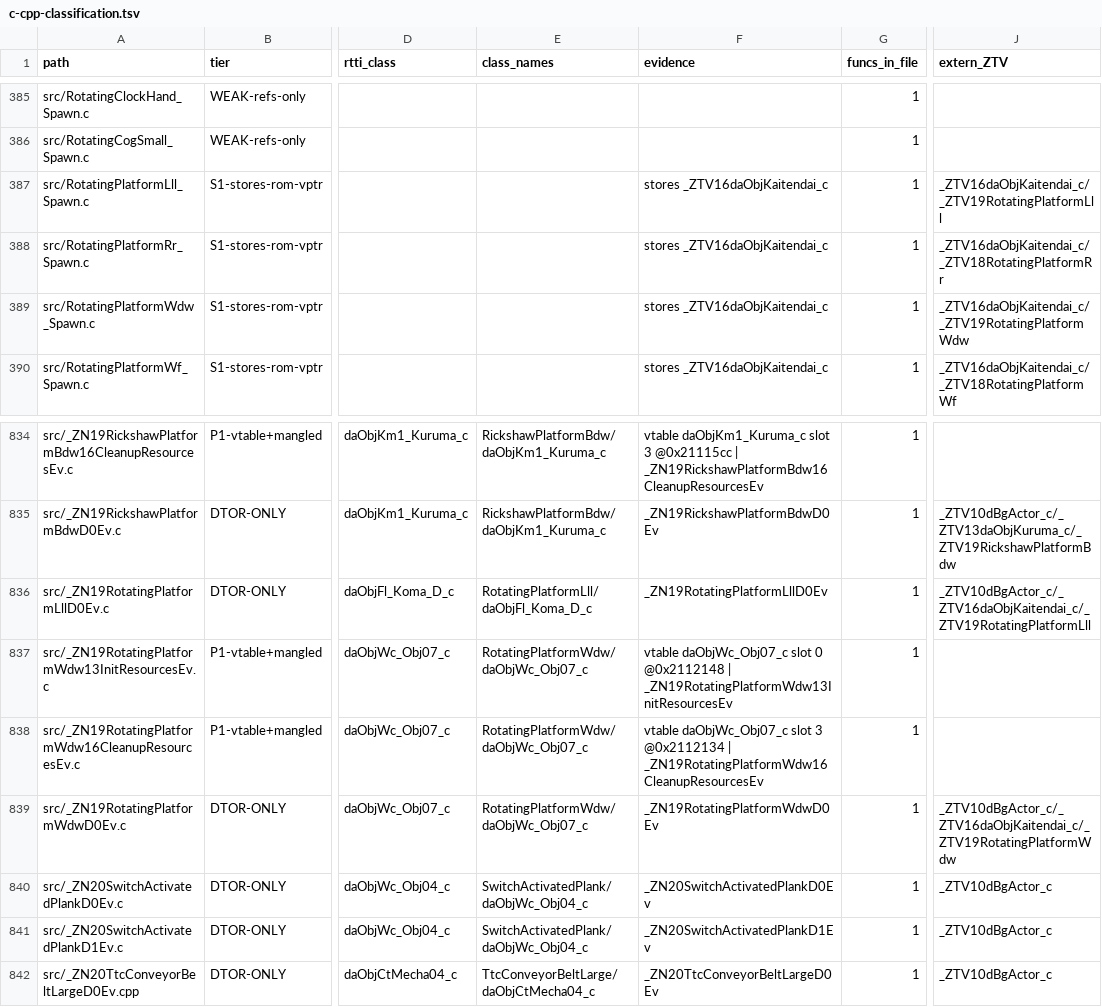
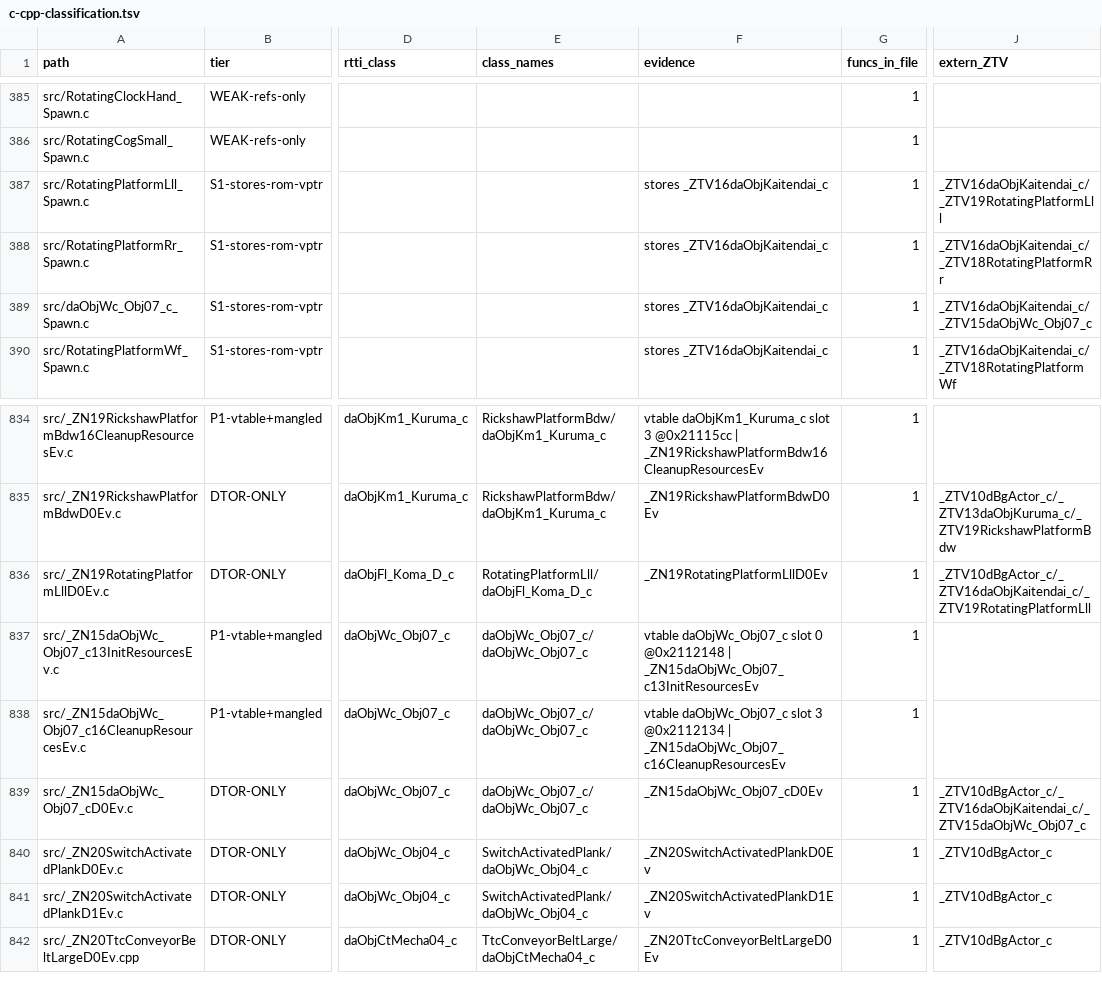
Before and after one commit to Alberto12345678999/sm64ds-decomp, a TSV file: notes/data/c-cpp-classification.tsv, drawn as a sheet; only a part is shown, gaps mark what is left out; the diff names each change by its address in the sheet, - before the commit and + after, or states it on an @@ line.

```diff
--- a/notes/data/c-cpp-classification.tsv
+++ b/notes/data/c-cpp-classification.tsv
-A389 (path): src/RotatingPlatformWdw_Spawn.c
+A389 (path): src/daObjWc_Obj07_c_Spawn.c
-J389 (extern_ZTV): _ZTV16daObjKaitendai_c/_ZTV19RotatingPlatformWdw
+J389 (extern_ZTV): _ZTV16daObjKaitendai_c/_ZTV15daObjWc_Obj07_c
-A837 (path): src/_ZN19RotatingPlatformWdw13InitResourcesEv.c
+A837 (path): src/_ZN15daObjWc_Obj07_c13InitResourcesEv.c
-E837:E839 (class_names): RotatingPlatformWdw/daObjWc_Obj07_c
+E837:E839 (class_names): daObjWc_Obj07_c/daObjWc_Obj07_c
-F837 (evidence): …@0x2112148 | _ZN19RotatingPlatformWdw13InitResourcesEv
+F837 (evidence): …@0x2112148 | _ZN15daObjWc_Obj07_c13InitResourcesEv
-A838 (path): src/_ZN19RotatingPlatformWdw16CleanupResourcesEv.c
+A838 (path): src/_ZN15daObjWc_Obj07_c16CleanupResourcesEv.c
-F838 (evidence): …@0x2112134 | _ZN19RotatingPlatformWdw16CleanupResourcesEv
+F838 (evidence): …@0x2112134 | _ZN15daObjWc_Obj07_c16CleanupResourcesEv
-A839 (path): src/_ZN19RotatingPlatformWdwD0Ev.c
+A839 (path): src/_ZN15daObjWc_Obj07_cD0Ev.c
-F839 (evidence): _ZN19RotatingPlatformWdwD0Ev
+F839 (evidence): _ZN15daObjWc_Obj07_cD0Ev
-J839 (extern_ZTV): _ZTV10dBgActor_c/_ZTV16daObjKaitendai_c/_ZTV19RotatingPlatformWdw
+J839 (extern_ZTV): _ZTV10dBgActor_c/_ZTV16daObjKaitendai_c/_ZTV15daObjWc_Obj07_c
```
Also changed, not shown: symbols/actor_renames.tsv, symbols/profile_reconstruction_registry.tsv, 20 other files.
